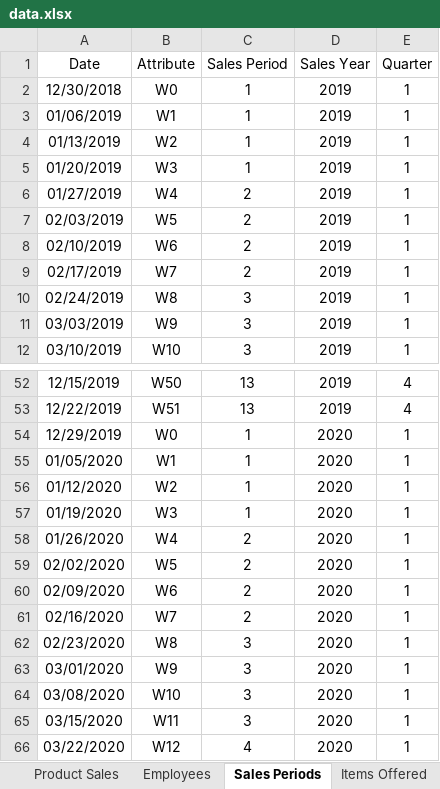
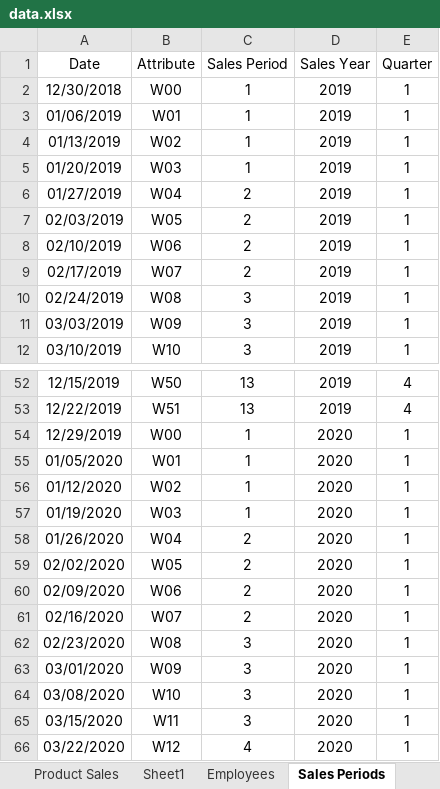
Before and after one commit to ivanzapatarivera/Mid_Capstone_Store_Sales_Decision_System, an Excel workbook: data.xlsx, sheet Sales Periods, drawn as a sheet; only a part is shown, gaps mark what is left out; values as stored, in another font and other column widths than the file's, no borders; table styles not drawn; the diff names each change by its address in the sheet, - before the commit and + after, or states it on an @@ line.

```diff
--- a/data.xlsx (sheet Sales Periods)
+++ b/data.xlsx (sheet Sales Periods)
+sheet tab: Sheet1
-B2 (Attribute): W0
+B2 (Attribute): W00
-B3 (Attribute): W1
+B3 (Attribute): W01
-B4 (Attribute): W2
+B4 (Attribute): W02
-B5 (Attribute): W3
+B5 (Attribute): W03
-B6 (Attribute): W4
+B6 (Attribute): W04
-B7 (Attribute): W5
+B7 (Attribute): W05
-B8 (Attribute): W6
+B8 (Attribute): W06
-B9 (Attribute): W7
+B9 (Attribute): W07
-B10 (Attribute): W8
+B10 (Attribute): W08
-B11 (Attribute): W9
+B11 (Attribute): W09
-B54 (Attribute): W0
+B54 (Attribute): W00
-B55 (Attribute): W1
+B55 (Attribute): W01
-B56 (Attribute): W2
+B56 (Attribute): W02
-B57 (Attribute): W3
+B57 (Attribute): W03
-B58 (Attribute): W4
+B58 (Attribute): W04
-B59 (Attribute): W5
+B59 (Attribute): W05
-B60 (Attribute): W6
+B60 (Attribute): W06
-B61 (Attribute): W7
+B61 (Attribute): W07
-B62 (Attribute): W8
+B62 (Attribute): W08
-B63 (Attribute): W9
+B63 (Attribute): W09
```
Also changed, not shown: sheet Product Sales, 3 other files.
